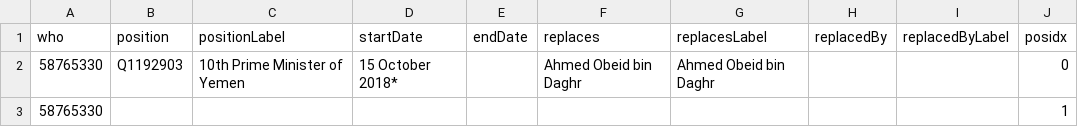
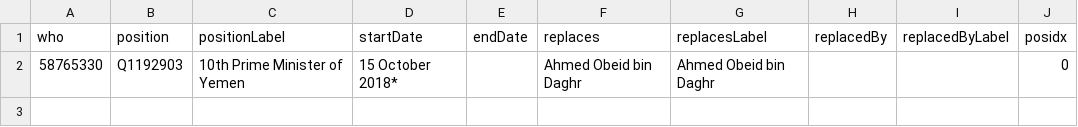
Before and after one commit to every-politician-scrapers/yemen, a CSV file: enwiki/csv/58765330.csv, drawn as a sheet.

```diff
--- a/enwiki/csv/58765330.csv
+++ b/enwiki/csv/58765330.csv
@@ -2,2 +2 @@ who,position,positionLabel,startDate,endDate,replaces,replacesLabel,replacedBy,r
 58765330,Q1192903,10th Prime Minister of Yemen,15 October 2018*,,Ahmed Obeid bin Daghr,Ahmed Obeid bin Daghr,,,0
-58765330,,,,,,,,,1
```
Also changed, not shown: 2 other files.
